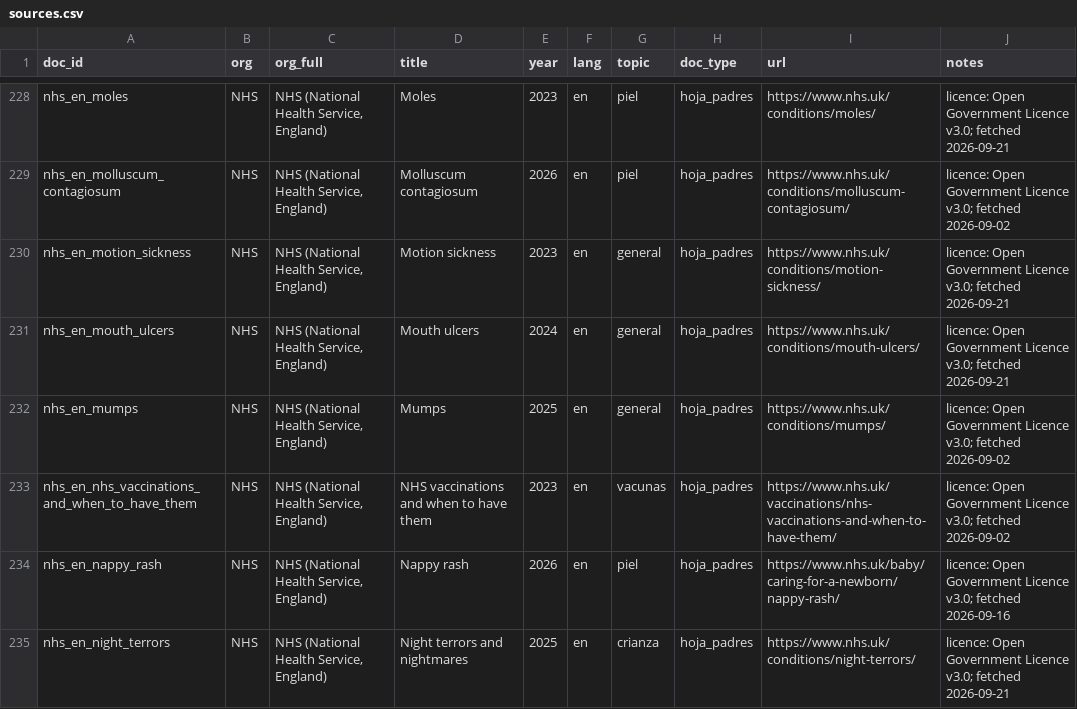
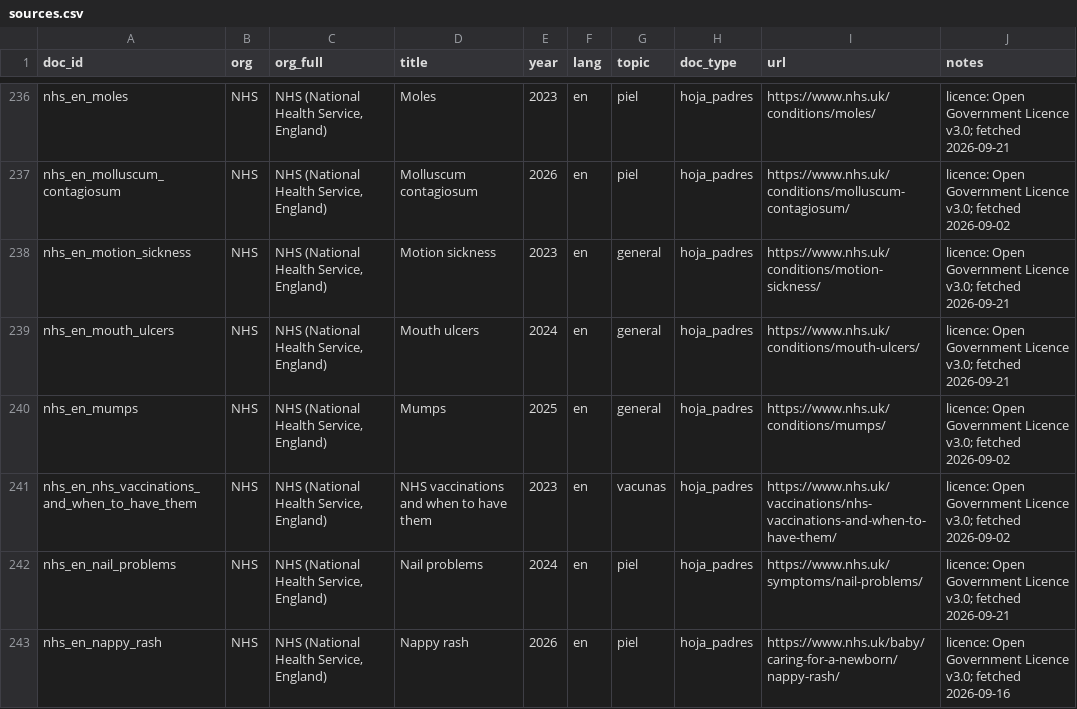
Before and after one commit to nicolasbeca/pedibot, a CSV file: dataset/sources.csv, drawn as a sheet; only a part is shown, gaps mark what is left out; the shorter side is filled out with more unchanged rows; the diff covers the shown part only; the diff names each change by its address in the sheet, - before the commit and + after, or states it on an @@ line.

```diff
--- a/dataset/sources.csv
+++ b/dataset/sources.csv
+row 242: nhs_en_nail_problems | NHS | NHS (National Health Service, England) | Nail problems | 2024 | en | piel | hoja_padres | https://www.nhs.uk/symptoms/nail-problems/ | licence: Open Government Licence v3.0; fetched 2026-09-21
```
Also changed, not shown: 12 added rows elsewhere in this file, index/ingest_report.csv, web/site/public/dataset/sources.csv, 33 other files.
